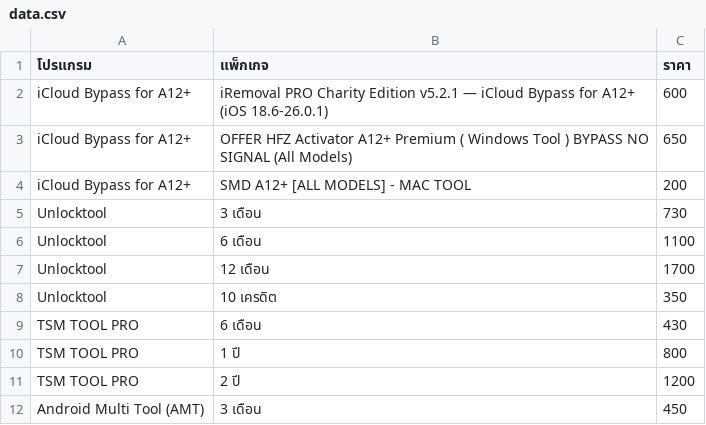
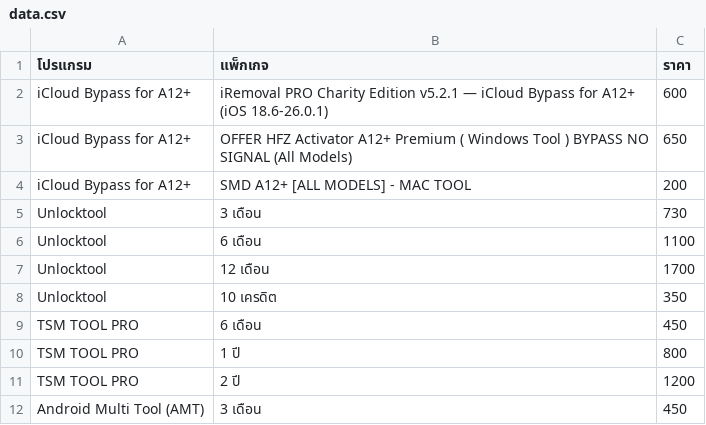
Before and after one commit to sathapon-son/web_EliteUnlock, a CSV file: data.csv, drawn as a sheet; only a part is shown.

Commit message:
Update data.csv

```diff
--- a/data.csv
+++ b/data.csv
@@ -8,3 +8,3 @@ Unlocktool,12 เดือน,1700
 Unlocktool,10 เครดิต,350
-TSM TOOL PRO,6 เดือน,430
+TSM TOOL PRO,6 เดือน,450
 TSM TOOL PRO,1 ปี,800
```
